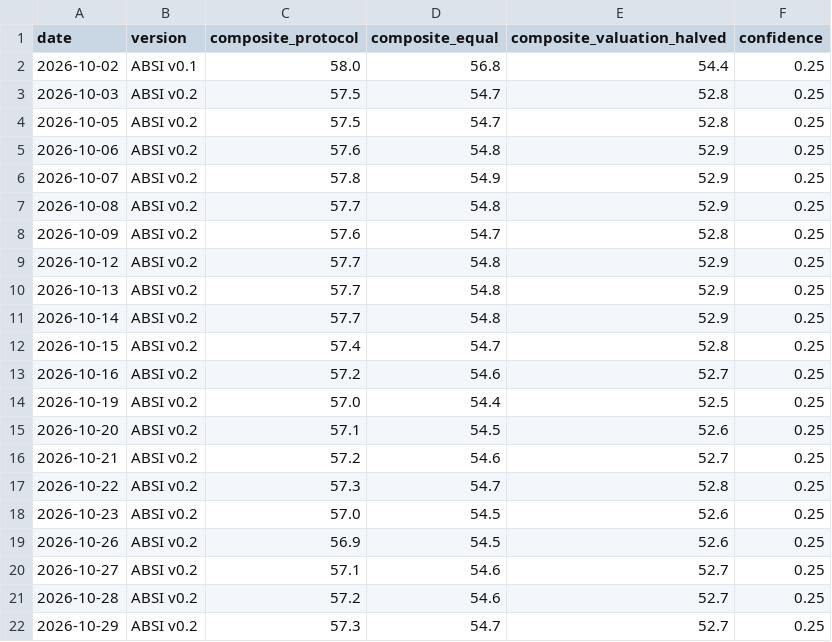
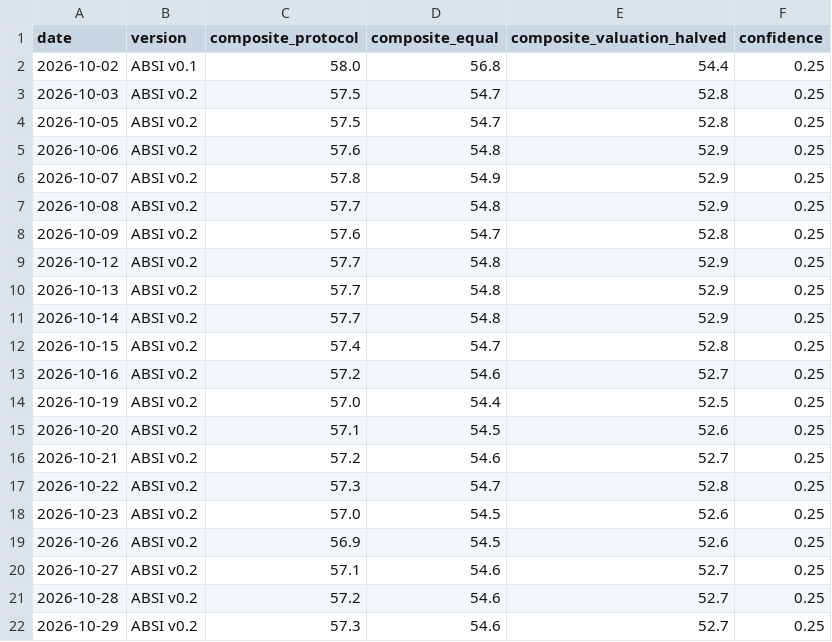
Before and after one commit to ELMAJ22/ai-bubble-stress-engine, a CSV file: data/snapshots.csv, drawn as a sheet.

```diff
--- a/data/snapshots.csv
+++ b/data/snapshots.csv
@@ -21,2 +21,2 @@ date,version,composite_protocol,composite_equal,composite_valuation_halved,confi
 2026-10-28,ABSI v0.2,57.2,54.6,52.7,0.25
-2026-10-29,ABSI v0.2,57.3,54.7,52.7,0.25
+2026-10-29,ABSI v0.2,57.3,54.6,52.7,0.25
```
Also changed, not shown: 2 other files.
